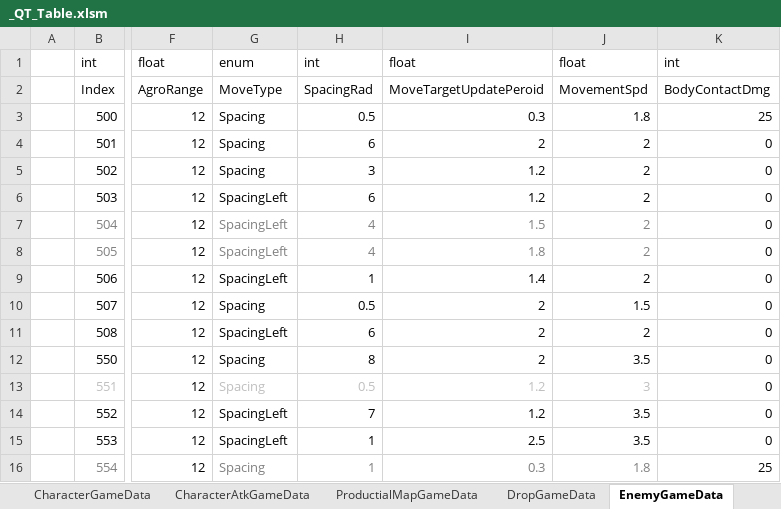
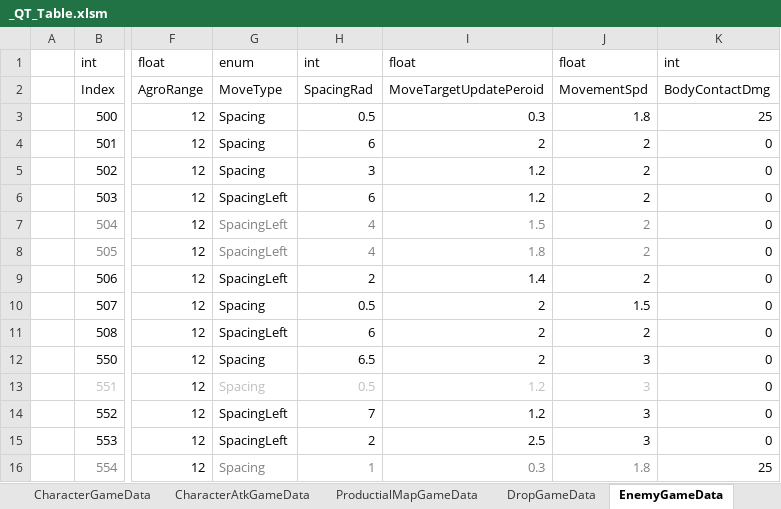
Before and after one commit to Cuty444/QT_Proto, an Excel workbook: _GameData/_QT_Table.xlsm, sheet EnemyGameData, drawn as a sheet; only a part is shown, gaps mark what is left out; values as stored, in another font and other column widths than the file's, no borders; table styles not drawn; the diff names each change by its address in the sheet, - before the commit and + after, or states it on an @@ line.

```diff
--- a/_GameData/_QT_Table.xlsm (sheet EnemyGameData)
+++ b/_GameData/_QT_Table.xlsm (sheet EnemyGameData)
-H9: 1
+H9: 2
-H12: 8
+H12: 6.5
-J12: 3.5
+J12: 3
-J14:J15: 3.5
+J14:J15: 3
-H15: 1
+H15: 2
```
Also changed, not shown: 13 other files.
